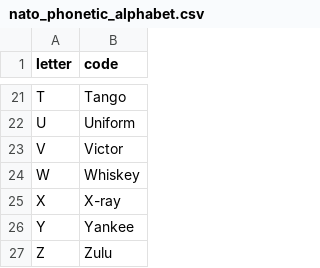
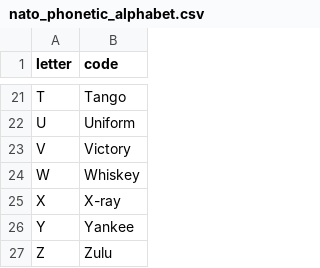
Before and after one commit to WashtonBin/Python-Day15-Day40-Boot-Camp-Beginner, a CSV file: nato_phonetic_alphabet.csv, drawn as a sheet; only a part is shown, gaps mark what is left out.

```diff
--- a/nato_phonetic_alphabet.csv
+++ b/nato_phonetic_alphabet.csv
@@ -22,3 +22,3 @@ T,Tango
 U,Uniform
-V,Victor
+V,Victory
 W,Whiskey
```
Also changed, not shown: 1 other file.
